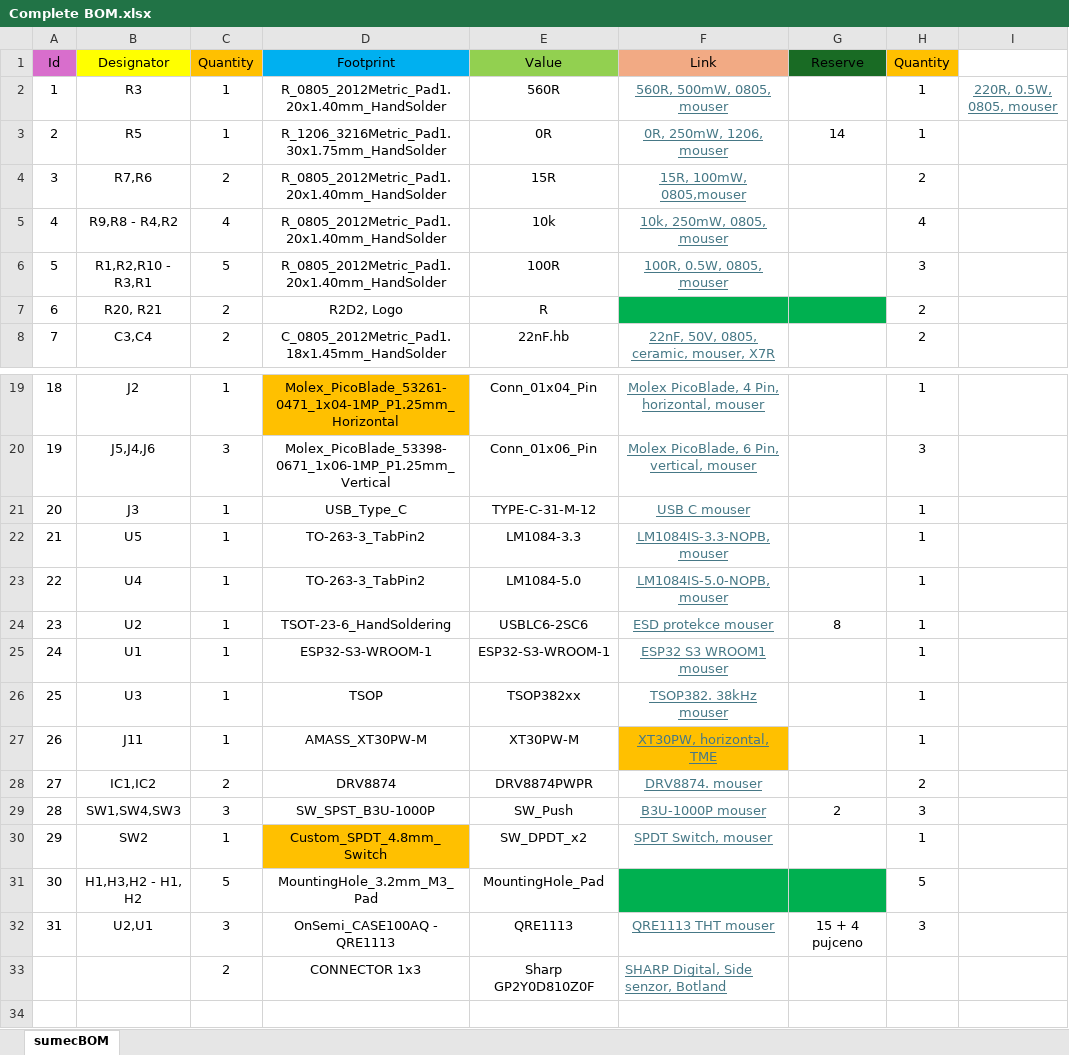
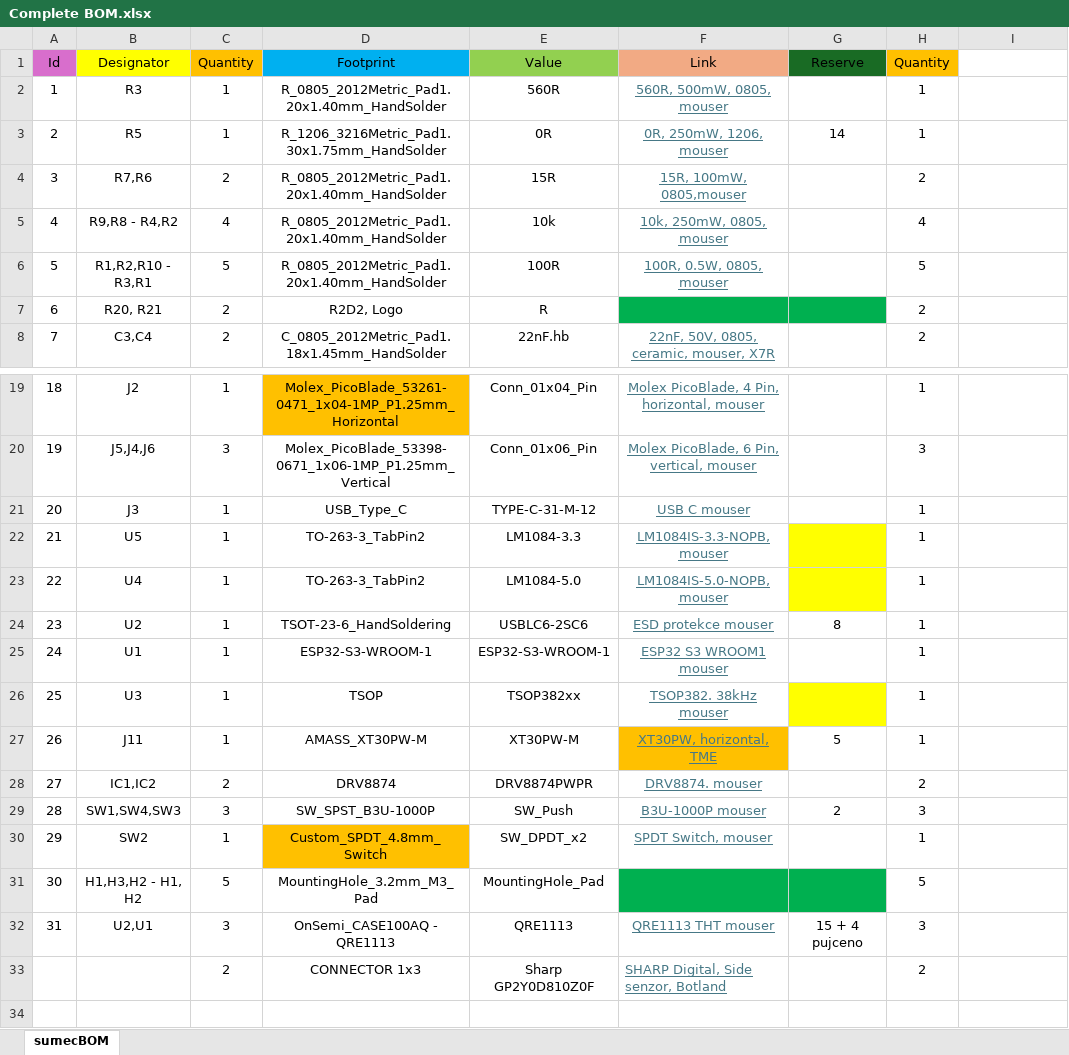
Before and after one commit to bismarx-v1/Sumec-MiniSumo, an Excel workbook: - PCB -/SUMEC SMD-V2/bom/Complete BOM.xlsx, sheet sumecBOM, drawn as a sheet; only a part is shown, gaps mark what is left out; values as stored, in another font and other column widths than the file's, no borders; the diff names each change by its address in the sheet, - before the commit and + after, or states it on an @@ line.

Commit message:
mouser BOM

```diff
--- a/- PCB -/SUMEC SMD-V2/bom/Complete BOM.xlsx (sheet sumecBOM)
+++ b/- PCB -/SUMEC SMD-V2/bom/Complete BOM.xlsx (sheet sumecBOM)
-I2: 220R, 0.5W, 0805, mouser
+I2: (empty)
-H6 (Quantity): 3
+H6 (Quantity): 5
-G22:G23 fill: none
+G22:G23 fill: #FFFF00
-G26 fill: none
+G26 fill: #FFFF00
-G27 (Reserve): (empty)
+G27 (Reserve): 5
-H33 (Quantity): (empty)
+H33 (Quantity): 2
```
Also changed, not shown: 1 other file.
